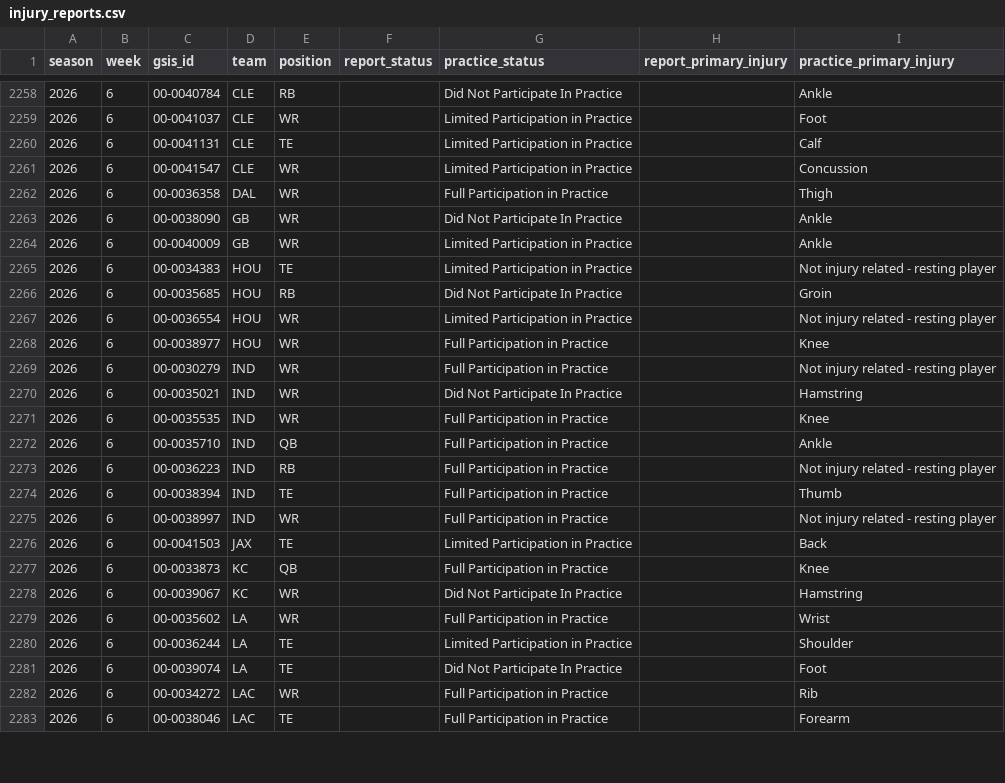
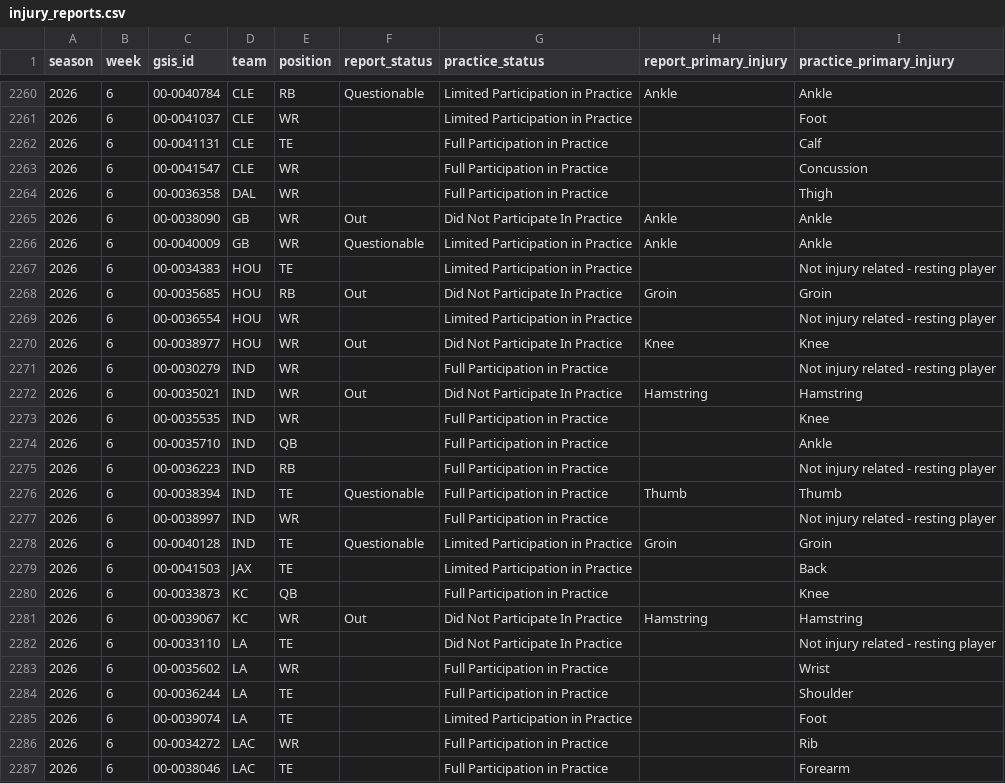
Before and after one commit to supyo29/bloodline-bowl, a CSV file: lib/role-calibration/data/injury_reports.csv, drawn as a sheet; only a part is shown, gaps mark what is left out; the diff covers the shown part only.

```diff
--- a/lib/role-calibration/data/injury_reports.csv
+++ b/lib/role-calibration/data/injury_reports.csv
@@ -2258,14 +2260,14 @@
-2026,6,"00-0040784","CLE","RB",,"Did Not Participate In Practice",,"Ankle"
+2026,6,"00-0040784","CLE","RB","Questionable","Limited Participation in Practice","Ankle","Ankle"
 2026,6,"00-0041037","CLE","WR",,"Limited Participation in Practice",,"Foot"
-2026,6,"00-0041131","CLE","TE",,"Limited Participation in Practice",,"Calf"
-2026,6,"00-0041547","CLE","WR",,"Limited Participation in Practice",,"Concussion"
+2026,6,"00-0041131","CLE","TE",,"Full Participation in Practice",,"Calf"
+2026,6,"00-0041547","CLE","WR",,"Full Participation in Practice",,"Concussion"
 2026,6,"00-0036358","DAL","WR",,"Full Participation in Practice",,"Thigh"
-2026,6,"00-0038090","GB","WR",,"Did Not Participate In Practice",,"Ankle"
-2026,6,"00-0040009","GB","WR",,"Limited Participation in Practice",,"Ankle"
+2026,6,"00-0038090","GB","WR","Out","Did Not Participate In Practice","Ankle","Ankle"
+2026,6,"00-0040009","GB","WR","Questionable","Limited Participation in Practice","Ankle","Ankle"
 2026,6,"00-0034383","HOU","TE",,"Limited Participation in Practice",,"Not injury related - resting player"
-2026,6,"00-0035685","HOU","RB",,"Did Not Participate In Practice",,"Groin"
+2026,6,"00-0035685","HOU","RB","Out","Did Not Participate In Practice","Groin","Groin"
 2026,6,"00-0036554","HOU","WR",,"Limited Participation in Practice",,"Not injury related - resting player"
-2026,6,"00-0038977","HOU","WR",,"Full Participation in Practice",,"Knee"
+2026,6,"00-0038977","HOU","WR","Out","Did Not Participate In Practice","Knee","Knee"
 2026,6,"00-0030279","IND","WR",,"Full Participation in Practice",,"Not injury related - resting player"
-2026,6,"00-0035021","IND","WR",,"Did Not Participate In Practice",,"Hamstring"
+2026,6,"00-0035021","IND","WR","Out","Did Not Participate In Practice","Hamstring","Hamstring"
 2026,6,"00-0035535","IND","WR",,"Full Participation in Practice",,"Knee"
@@ -2273,10 +2275,12 @@
 2026,6,"00-0036223","IND","RB",,"Full Participation in Practice",,"Not injury related - resting player"
-2026,6,"00-0038394","IND","TE",,"Full Participation in Practice",,"Thumb"
+2026,6,"00-0038394","IND","TE","Questionable","Full Participation in Practice","Thumb","Thumb"
 2026,6,"00-0038997","IND","WR",,"Full Participation in Practice",,"Not injury related - resting player"
+2026,6,"00-0040128","IND","TE","Questionable","Limited Participation in Practice","Groin","Groin"
 2026,6,"00-0041503","JAX","TE",,"Limited Participation in Practice",,"Back"
 2026,6,"00-0033873","KC","QB",,"Full Participation in Practice",,"Knee"
-2026,6,"00-0039067","KC","WR",,"Did Not Participate In Practice",,"Hamstring"
+2026,6,"00-0039067","KC","WR","Out","Did Not Participate In Practice","Hamstring","Hamstring"
+2026,6,"00-0033110","LA","TE",,"Did Not Participate In Practice",,"Not injury related - resting player"
 2026,6,"00-0035602","LA","WR",,"Full Participation in Practice",,"Wrist"
-2026,6,"00-0036244","LA","TE",,"Limited Participation in Practice",,"Shoulder"
-2026,6,"00-0039074","LA","TE",,"Did Not Participate In Practice",,"Foot"
+2026,6,"00-0036244","LA","TE",,"Full Participation in Practice",,"Shoulder"
+2026,6,"00-0039074","LA","TE",,"Limited Participation in Practice",,"Foot"
 2026,6,"00-0034272","LAC","WR",,"Full Participation in Practice",,"Rib"
```
Also changed, not shown: 3 added rows and 101 edited cells elsewhere in this file, 1 other file.
